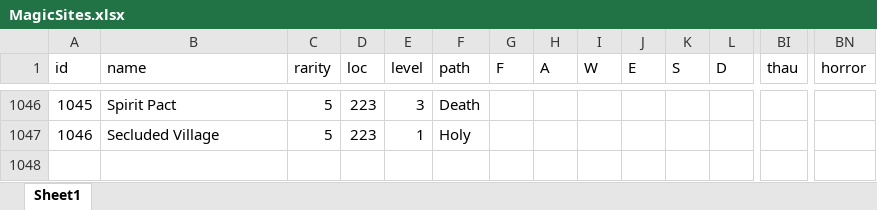
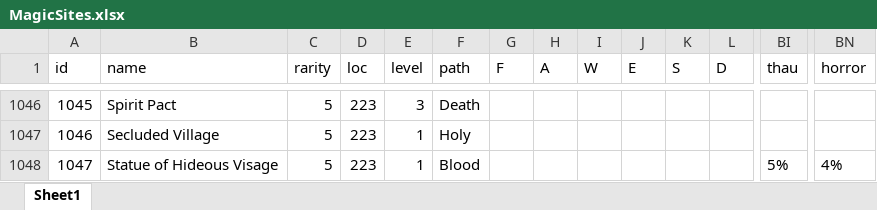
Before and after one commit to larzm42/dom4utils, an Excel workbook: MagicSites.xlsx, sheet Sheet1, drawn as a sheet; only a part is shown, gaps mark what is left out; values as stored, in another font and other column widths than the file's, no borders; rows hold the shown columns only; the diff names each change by its address in the sheet, - before the commit and + after, or states it on an @@ line.

```diff
--- a/MagicSites.xlsx (sheet Sheet1)
+++ b/MagicSites.xlsx (sheet Sheet1)
+row 1048: 1047 | Statue of Hideous Visage | 5 | 223 | 1 | Blood |  |  |  |  |  |  | 5% | 4%
```
Also changed, not shown: 7 other files.
